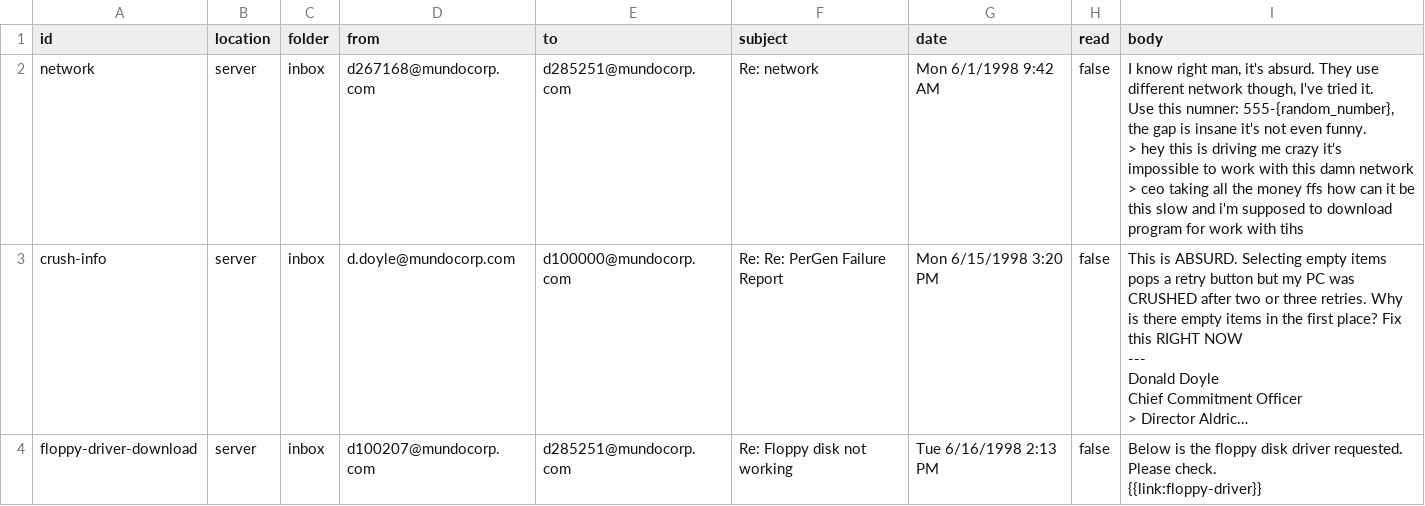
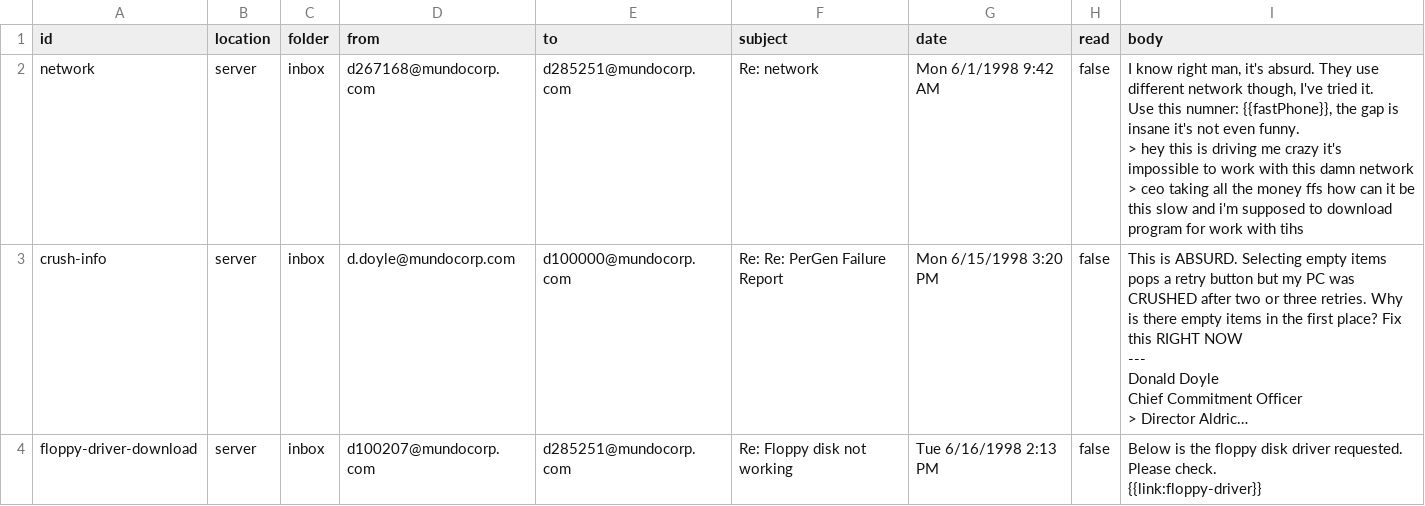
Before and after one commit to AsukaCHikaru/project-mundo, a CSV file: src/content/mail.csv, drawn as a sheet; long unchanged cells end in …; the diff names each change by its address in the sheet, - before the commit and + after, or states it on an @@ line.

```diff
--- a/src/content/mail.csv
+++ b/src/content/mail.csv
-I2 (body): …this numner: 555-{random_number}, the gap…
+I2 (body): …this numner: {{fastPhone}}, the gap…
```
Also changed, not shown: src/content/documents.csv, 4 other files.
